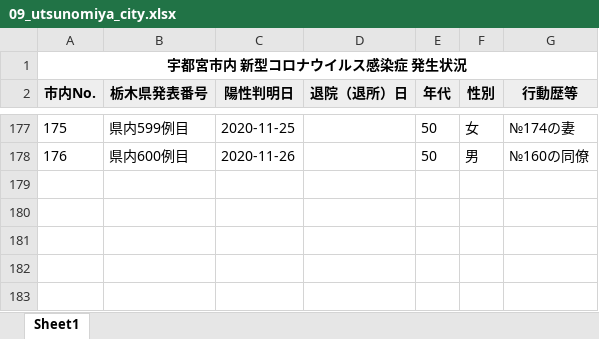
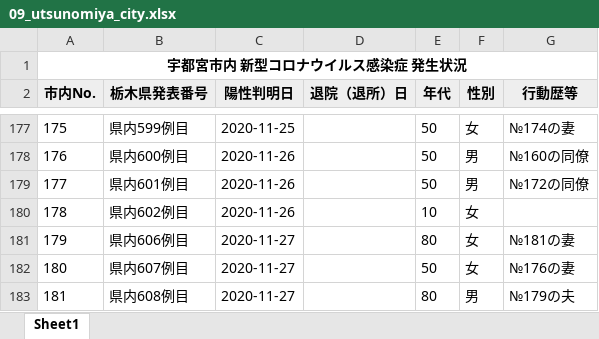
Before and after one commit to CalicoKater/covid-19, an Excel workbook: work/09_utsunomiya_city.xlsx, sheet Sheet1, drawn as a sheet; only a part is shown, gaps mark what is left out; values as stored, in another font and other column widths than the file's, no borders; the diff names each change by its address in the sheet, - before the commit and + after, or states it on an @@ line.

```diff
--- a/work/09_utsunomiya_city.xlsx (sheet Sheet1)
+++ b/work/09_utsunomiya_city.xlsx (sheet Sheet1)
+row 179: 177 | 県内601例目 | 2020-11-26 |  | 50 | 男 | №172の同僚
+row 180: 178 | 県内602例目 | 2020-11-26 |  | 10 | 女
+row 181: 179 | 県内606例目 | 2020-11-27 |  | 80 | 女 | №181の妻
+row 182: 180 | 県内607例目 | 2020-11-27 |  | 50 | 女 | №176の妻
+row 183: 181 | 県内608例目 | 2020-11-27 |  | 80 | 男 | №179の夫
```
Also changed, not shown: work/09_tochigi.xlsx, 26 other files.
